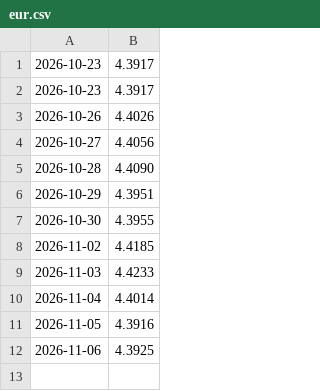
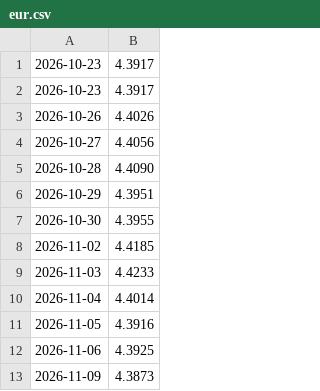
Before and after one commit to mateusz-vistula/kursy-nbp, a CSV file: dane/eur.csv, drawn as a sheet.

```diff
--- a/dane/eur.csv
+++ b/dane/eur.csv
@@ -12 +12,2 @@
 2026-11-06,4.3925
+2026-11-09,4.3873
```
